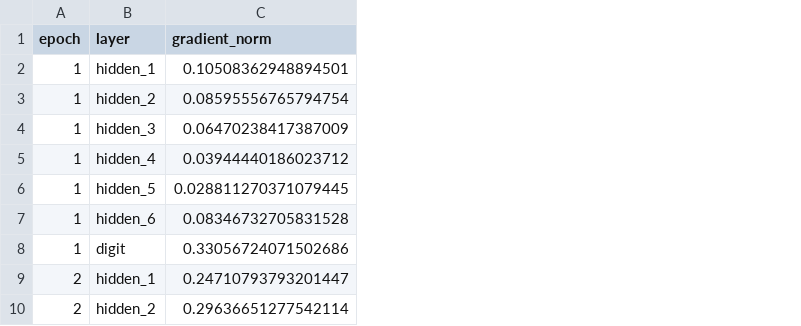
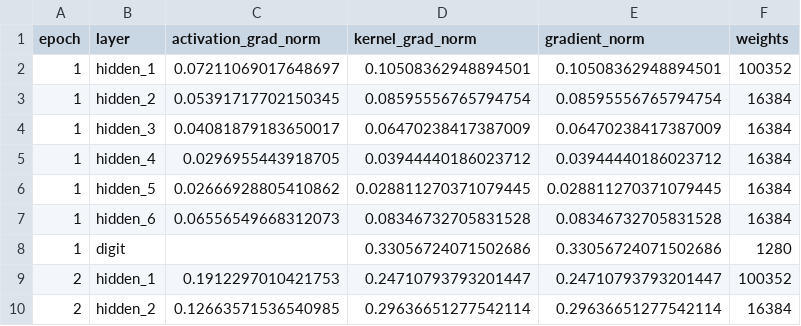
Before and after one commit to MwangiNelson/mnist-network-lab, a CSV file: artifacts/gradient_norms.csv, drawn as a sheet; only a part is shown; the diff names each change by its address in the sheet, - before the commit and + after, or states it on an @@ line.

```diff
--- a/artifacts/gradient_norms.csv
+++ b/artifacts/gradient_norms.csv
+column C (activation_grad_norm), rows 2-10: 0.07211069017648697 | 0.05391717702150345 | 0.04081879183650017 | 0.0296955443918705 | 0.02666928805410862 | 0.06556549668312073 |  | 0.1912297010421753 | 0.12663571536540985
+column D (kernel_grad_norm), rows 2-10: 0.10508362948894501 | 0.08595556765794754 | 0.06470238417387009 | 0.03944440186023712 | 0.028811270371079445 | 0.08346732705831528 | 0.33056724071502686 | 0.24710793793201447 | 0.29636651277542114
+column F (weights), rows 2-10: 100352 | 16384 | 16384 | 16384 | 16384 | 16384 | 1280 | 100352 | 16384
```
Also changed, not shown: artifacts/experiment_results.csv, 7 other files.
